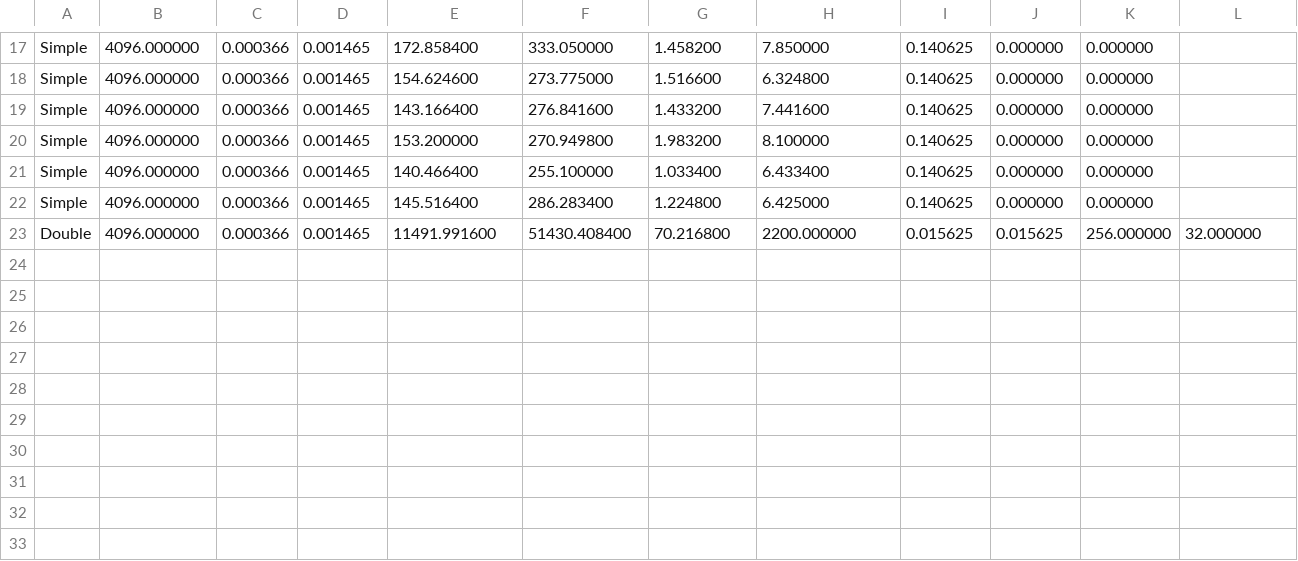
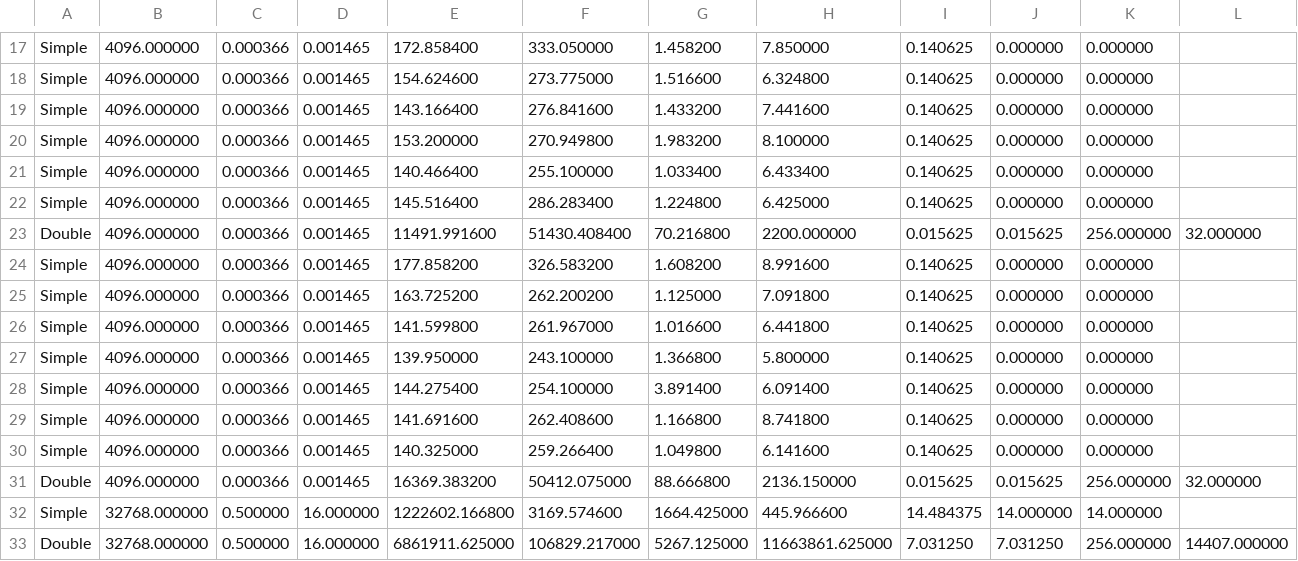
Before and after one commit to sophiartl/PIR_project, a CSV file: simplepir-main/pir/sample.csv, drawn as a sheet; only a part is shown, gaps mark what is left out; the diff names each change by its address in the sheet, - before the commit and + after, or states it on an @@ line.

```diff
--- a/simplepir-main/pir/sample.csv
+++ b/simplepir-main/pir/sample.csv
+row 24: Simple | 4096.000000 | 0.000366 | 0.001465 | 177.858200 | 326.583200 | 1.608200 | 8.991600 | 0.140625 | 0.000000 | 0.000000
+row 25: Simple | 4096.000000 | 0.000366 | 0.001465 | 163.725200 | 262.200200 | 1.125000 | 7.091800 | 0.140625 | 0.000000 | 0.000000
+row 26: Simple | 4096.000000 | 0.000366 | 0.001465 | 141.599800 | 261.967000 | 1.016600 | 6.441800 | 0.140625 | 0.000000 | 0.000000
+row 27: Simple | 4096.000000 | 0.000366 | 0.001465 | 139.950000 | 243.100000 | 1.366800 | 5.800000 | 0.140625 | 0.000000 | 0.000000
+row 28: Simple | 4096.000000 | 0.000366 | 0.001465 | 144.275400 | 254.100000 | 3.891400 | 6.091400 | 0.140625 | 0.000000 | 0.000000
+row 29: Simple | 4096.000000 | 0.000366 | 0.001465 | 141.691600 | 262.408600 | 1.166800 | 8.741800 | 0.140625 | 0.000000 | 0.000000
+row 30: Simple | 4096.000000 | 0.000366 | 0.001465 | 140.325000 | 259.266400 | 1.049800 | 6.141600 | 0.140625 | 0.000000 | 0.000000
+row 31: Double | 4096.000000 | 0.000366 | 0.001465 | 16369.383200 | 50412.075000 | 88.666800 | 2136.150000 | 0.015625 | 0.015625 | 256.000000 | 32.000000
+row 32: Simple | 32768.000000 | 0.500000 | 16.000000 | 1222602.166800 | 3169.574600 | 1664.425000 | 445.966600 | 14.484375 | 14.000000 | 14.000000
+row 33: Double | 32768.000000 | 0.500000 | 16.000000 | 6861911.625000 | 106829.217000 | 5267.125000 | 11663861.625000 | 7.031250 | 7.031250 | 256.000000 | 14407.000000
```
Also changed, not shown: 5 other files.
